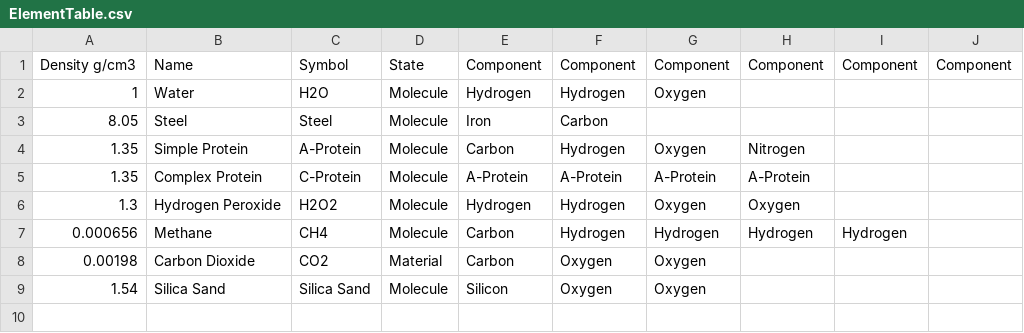
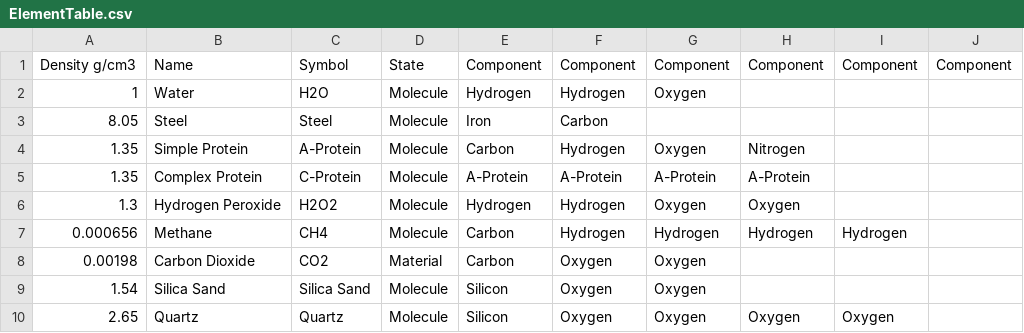
Before and after one commit to Kirilgheya/PinnacleOfHumankind, a CSV file: Code/Game_V4/Risorse Extra/ElementTable.csv, drawn as a sheet; the diff names each change by its address in the sheet, - before the commit and + after, or states it on an @@ line.

```diff
--- a/Code/Game_V4/Risorse Extra/ElementTable.csv
+++ b/Code/Game_V4/Risorse Extra/ElementTable.csv
+row 10: 2.65 | Quartz | Quartz | Molecule | Silicon | Oxygen | Oxygen | Oxygen | Oxygen
```
Also changed, not shown: 18 other files.
